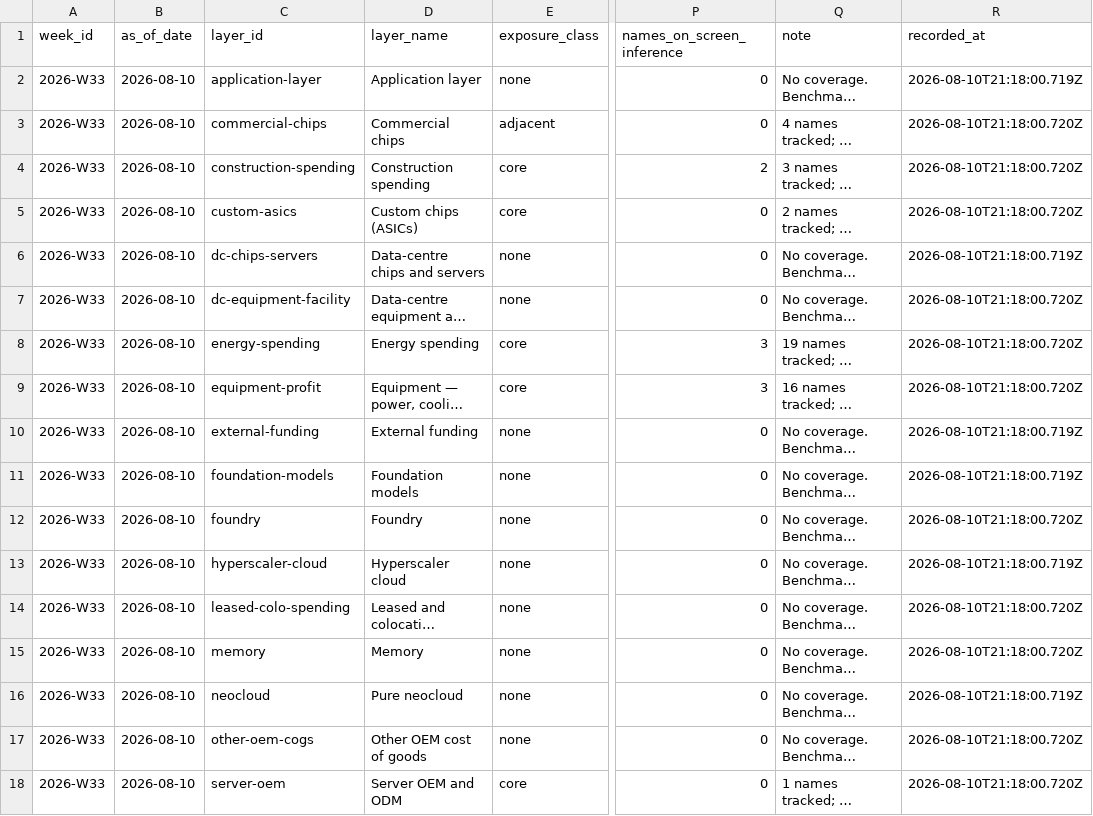
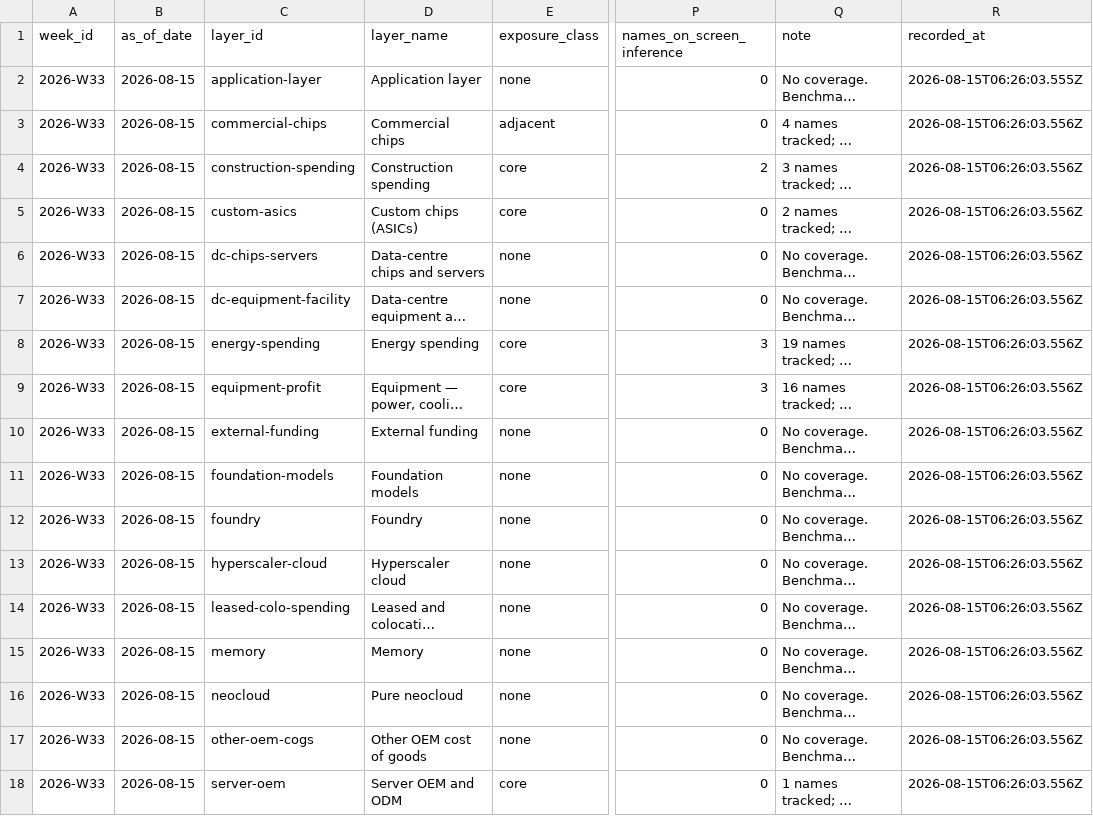
Before and after one commit to air-born-code/investo_master, a CSV file: data/ai_profit_pool.csv, drawn as a sheet; only a part is shown, gaps mark what is left out; long unchanged cells end in …; the diff names each change by its address in the sheet, - before the commit and + after, or states it on an @@ line.

```diff
--- a/data/ai_profit_pool.csv
+++ b/data/ai_profit_pool.csv
-B2:B18 (as_of_date): 2026-08-10
+B2:B18 (as_of_date): 2026-08-15
-R2 (recorded_at): 2026-08-10T21:18:00.719Z
+R2 (recorded_at): 2026-08-15T06:26:03.555Z
-R3:R5 (recorded_at): 2026-08-10T21:18:00.720Z
+R3:R5 (recorded_at): 2026-08-15T06:26:03.556Z
-R6 (recorded_at): 2026-08-10T21:18:00.719Z
+R6 (recorded_at): 2026-08-15T06:26:03.556Z
-R7:R9 (recorded_at): 2026-08-10T21:18:00.720Z
+R7:R9 (recorded_at): 2026-08-15T06:26:03.556Z
-R10:R11 (recorded_at): 2026-08-10T21:18:00.719Z
+R10:R11 (recorded_at): 2026-08-15T06:26:03.556Z
-R12 (recorded_at): 2026-08-10T21:18:00.720Z
+R12 (recorded_at): 2026-08-15T06:26:03.556Z
-R13 (recorded_at): 2026-08-10T21:18:00.719Z
+R13 (recorded_at): 2026-08-15T06:26:03.556Z
-R14:R15 (recorded_at): 2026-08-10T21:18:00.720Z
+R14:R15 (recorded_at): 2026-08-15T06:26:03.556Z
-R16 (recorded_at): 2026-08-10T21:18:00.719Z
+R16 (recorded_at): 2026-08-15T06:26:03.556Z
-R17:R18 (recorded_at): 2026-08-10T21:18:00.720Z
+R17:R18 (recorded_at): 2026-08-15T06:26:03.556Z
```
Also changed, not shown: data/agent_traffic.csv, data/coverage.csv, 11 other files.
